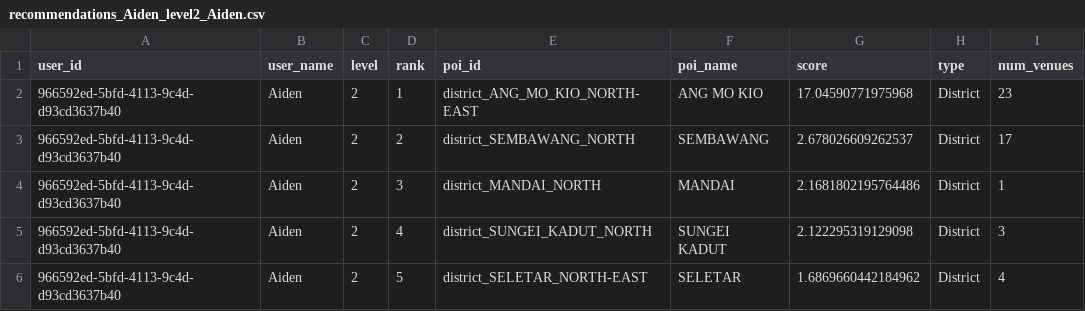
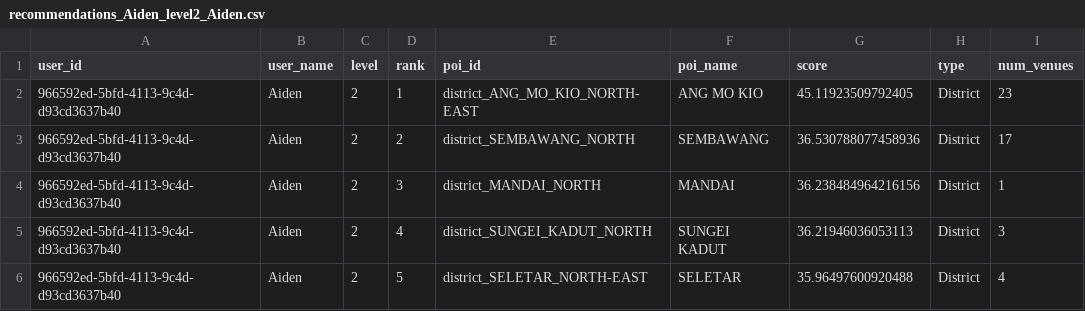
Before and after one commit to destroyedbyBrian/SpatiaLynk_recommender, a CSV file: Multi-granularity recommendation framework/recommendations_Aiden_level2_Aiden.csv, drawn as a sheet.

```diff
--- a/Multi-granularity recommendation framework/recommendations_Aiden_level2_Aiden.csv
+++ b/Multi-granularity recommendation framework/recommendations_Aiden_level2_Aiden.csv
@@ -1,6 +1,6 @@
 user_id,user_name,level,rank,poi_id,poi_name,score,type,num_venues
-966592ed-5bfd-4113-9c4d-d93cd3637b40,Aiden,2,1,district_ANG_MO_KIO_NORTH-EAST,ANG MO KIO,17.04590771975968,District,23
-966592ed-5bfd-4113-9c4d-d93cd3637b40,Aiden,2,2,district_SEMBAWANG_NORTH,SEMBAWANG,2.678026609262537,District,17
-966592ed-5bfd-4113-9c4d-d93cd3637b40,Aiden,2,3,district_MANDAI_NORTH,MANDAI,2.1681802195764486,District,1
-966592ed-5bfd-4113-9c4d-d93cd3637b40,Aiden,2,4,district_SUNGEI_KADUT_NORTH,SUNGEI KADUT,2.122295319129098,District,3
-966592ed-5bfd-4113-9c4d-d93cd3637b40,Aiden,2,5,district_SELETAR_NORTH-EAST,SELETAR,1.6869660442184962,District,4
+966592ed-5bfd-4113-9c4d-d93cd3637b40,Aiden,2,1,district_ANG_MO_KIO_NORTH-EAST,ANG MO KIO,45.11923509792405,District,23
+966592ed-5bfd-4113-9c4d-d93cd3637b40,Aiden,2,2,district_SEMBAWANG_NORTH,SEMBAWANG,36.530788077458936,District,17
+966592ed-5bfd-4113-9c4d-d93cd3637b40,Aiden,2,3,district_MANDAI_NORTH,MANDAI,36.238484964216156,District,1
+966592ed-5bfd-4113-9c4d-d93cd3637b40,Aiden,2,4,district_SUNGEI_KADUT_NORTH,SUNGEI KADUT,36.21946036053113,District,3
+966592ed-5bfd-4113-9c4d-d93cd3637b40,Aiden,2,5,district_SELETAR_NORTH-EAST,SELETAR,35.96497600920488,District,4
```
Also changed, not shown: Multi-granularity recommendation framework/recommendations_Aiden_level0_Aiden.csv, Multi-granularity recommendation framework/recommendations_Aiden_level1_Aiden.csv, 5 other files.
